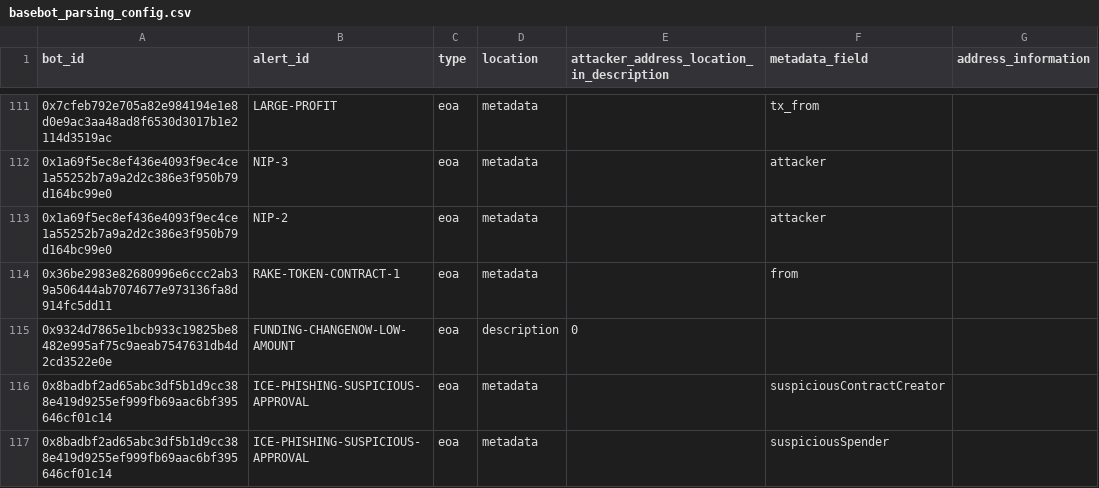
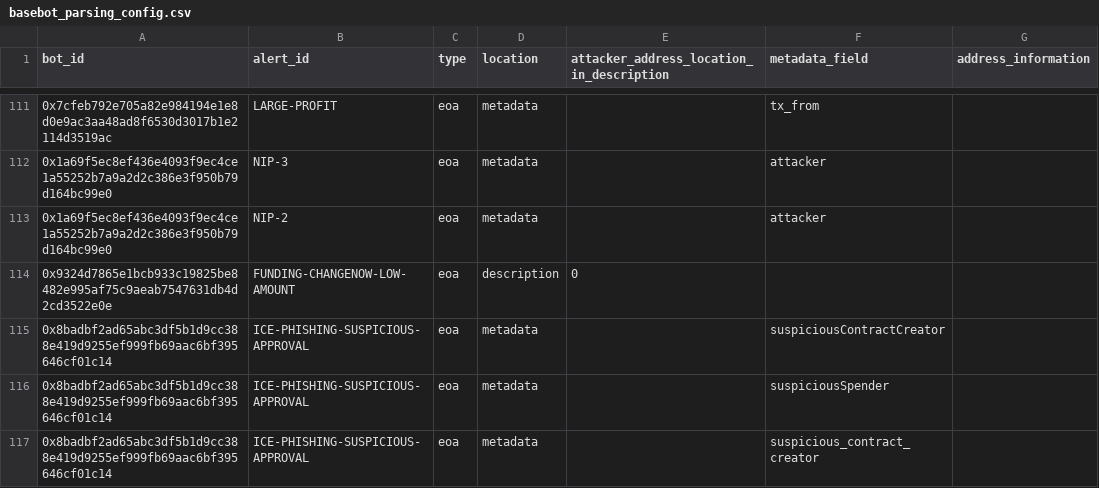
Before and after one commit to forta-network/starter-kits, a CSV file: scam-detector-py/basebot_parsing_config.csv, drawn as a sheet; only a part is shown, gaps mark what is left out; the shorter side is filled out with more unchanged rows.

```diff
--- a/scam-detector-py/basebot_parsing_config.csv
+++ b/scam-detector-py/basebot_parsing_config.csv
@@ -113,3 +113,2 @@ bot_id,alert_id,type,location,attacker_address_location_in_description,metadata_
 0x1a69f5ec8ef436e4093f9ec4ce1a55252b7a9a2d2c386e3f950b79d164bc99e0,NIP-2,eoa,metadata,,attacker,
-0x36be2983e82680996e6ccc2ab39a506444ab7074677e973136fa8d914fc5dd11,RAKE-TOKEN-CONTRACT-1,eoa,metadata,,from,
 0x9324d7865e1bcb933c19825be8482e995af75c9aeab7547631db4d2cd3522e0e,FUNDING-CHANGENOW-LOW-AMOUNT,eoa,description,0,,
```
Also changed, not shown: 3 other files.
